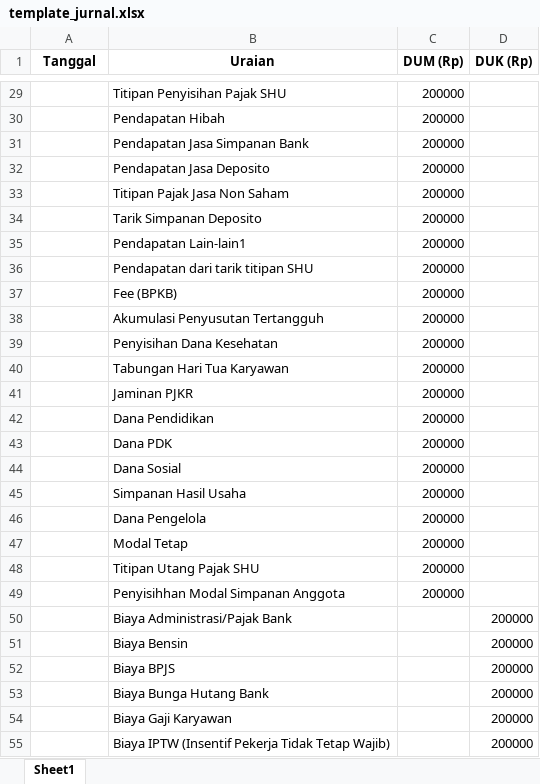
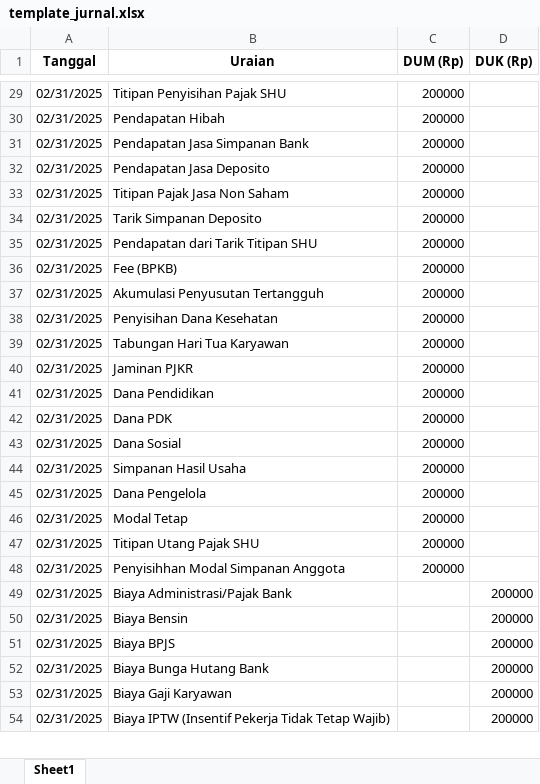
Before and after one commit to dewiyuni/SIKOPDIT, an Excel workbook: public/template/template_jurnal.xlsx, sheet Sheet1, drawn as a sheet; only a part is shown, gaps mark what is left out; values as stored, in another font and other column widths than the file's, no borders; removed rows and columns are numbered as before the commit, all else as after; the diff covers the shown part only; the diff names each change by its address in the sheet, - before the commit and + after, or states it on an @@ line.

```diff
--- a/public/template/template_jurnal.xlsx (sheet Sheet1)
+++ b/public/template/template_jurnal.xlsx (sheet Sheet1)
-A29:A34 (Tanggal): (empty)
+A29:A34 (Tanggal): 02/31/2025
-row 35:  | Pendapatan Lain-lain1 | 200000
-A35:A54 (Tanggal): (empty)
+A35:A54 (Tanggal): 02/31/2025
-B35 (Uraian): Pendapatan dari tarik titipan SHU
+B35 (Uraian): Pendapatan dari Tarik Titipan SHU
```
Also changed, not shown: 2 added rows, 3 removed rows and 149 edited cells elsewhere in this sheet, 3 other files.
